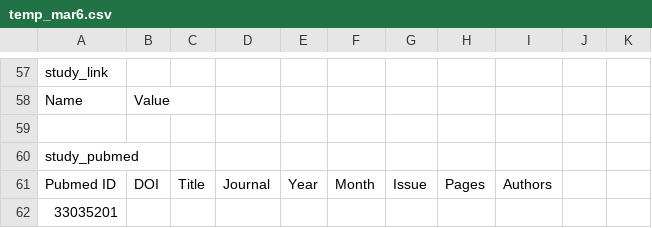
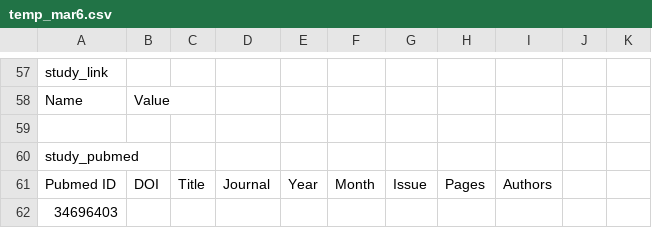
Before and after one commit to liualg/SeroNet, a CSV file: seronetTemplates/temp_mar6.csv, drawn as a sheet; only a part is shown, gaps mark what is left out; the diff covers the shown part only.

```diff
--- a/seronetTemplates/temp_mar6.csv
+++ b/seronetTemplates/temp_mar6.csv
@@ -61,2 +61,2 @@ study_pubmed,,,,,,,,,,
 Pubmed ID,DOI,Title,Journal,Year,Month,Issue,Pages,Authors,,
-33035201,,,,,,,,,,
+34696403,,,,,,,,,,
```
Also changed, not shown: 9 added rows, 9 removed rows and 2 edited cells elsewhere in this file, 20 other files.
